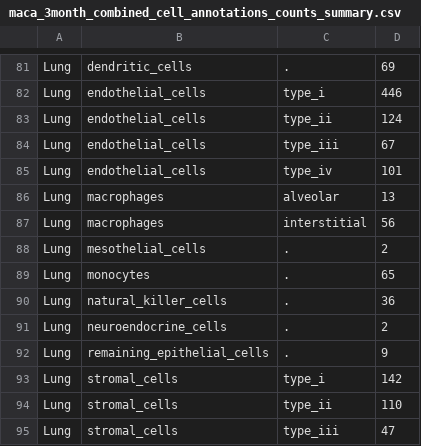
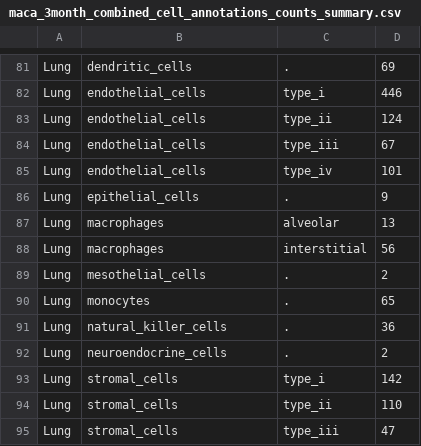
Before and after one commit to czbiohub-sf/maca, a CSV file: metadata/maca_3month_combined_cell_annotations_counts_summary.csv, drawn as a sheet; only a part is shown, gaps mark what is left out; removed rows and columns are numbered as before the commit, all else as after; the diff names each change by its address in the sheet, - before the commit and + after, or states it on an @@ line.

```diff
--- a/metadata/maca_3month_combined_cell_annotations_counts_summary.csv
+++ b/metadata/maca_3month_combined_cell_annotations_counts_summary.csv
+row 86: Lung | epithelial_cells | . | 9
-row 92: Lung | remaining_epithelial_cells | . | 9
```
Also changed, not shown: metadata/maca_3month_combined_cell_annotations_counts.csv, 1 other file.
